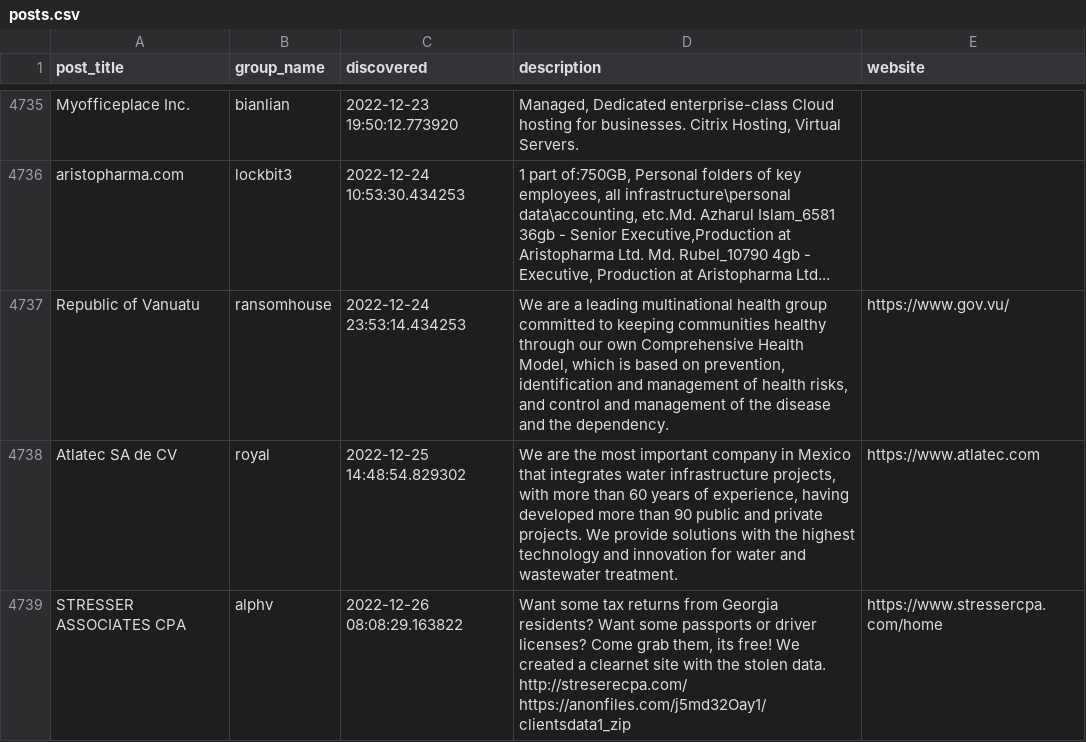
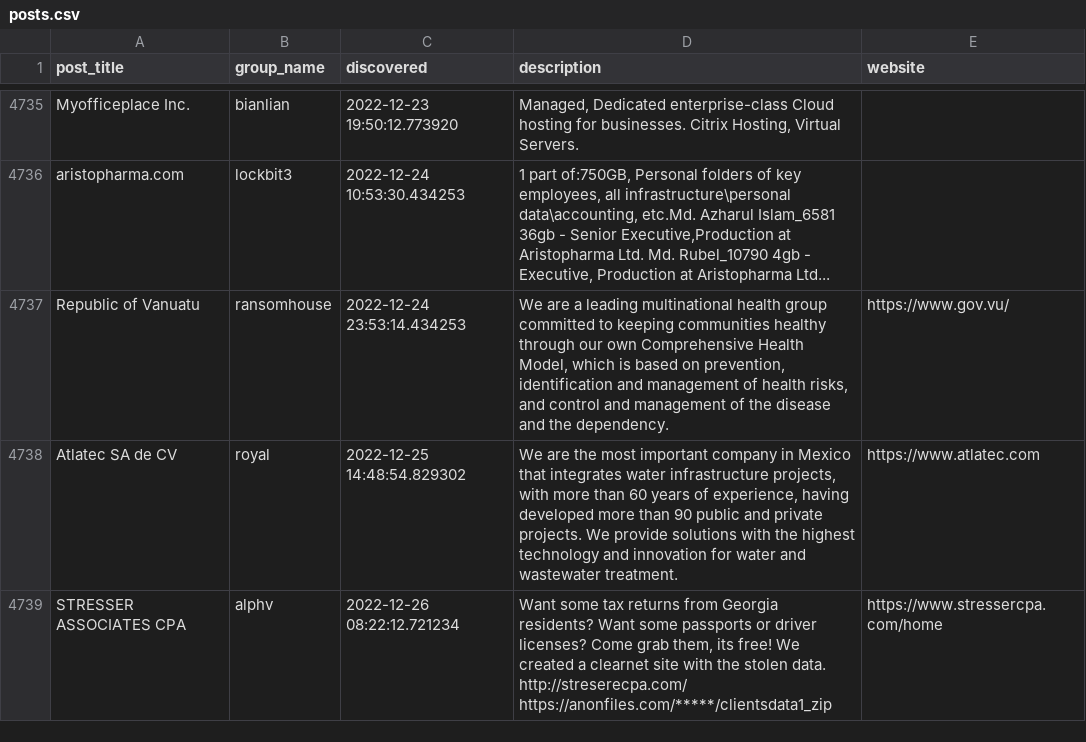
Before and after one commit to tinyx3k/ransomware.live, a CSV file: docs/posts.csv, drawn as a sheet; only a part is shown, gaps mark what is left out.

```diff
--- a/docs/posts.csv
+++ b/docs/posts.csv
@@ -4738,2 +4738,2 @@ Republic of Vanuatu,ransomhouse,2022-12-24 23:53:14.434253,"We are a leading mul
 Atlatec SA de CV,royal,2022-12-25 14:48:54.829302,"We are the most important company in Mexico that integrates water infrastructure projects, with more than 60 years of experience, having developed more than 90 public and private projects. We provide solutions with the highest technology and innovation for water and wastewater treatment.",https://www.atlatec.com
-STRESSER ASSOCIATES CPA,alphv,2022-12-26 08:08:29.163822,"Want some tax returns from Georgia residents?  Want some passports or driver licenses?  Come grab them, its free!  We created a clearnet site with the stolen data.   http://streserecpa.com/  https://anonfiles.com/j5md32Oay1/clientsdata1_zip",https://www.stressercpa.com/home
+STRESSER ASSOCIATES CPA,alphv,2022-12-26 08:22:12.721234,"Want some tax returns from Georgia residents?  Want some passports or driver licenses?  Come grab them, its free!  We created a clearnet site with the stolen data.   http://streserecpa.com/  https://anonfiles.com/*****/clientsdata1_zip",https://www.stressercpa.com/home
```
Also changed, not shown: 7 other files.
